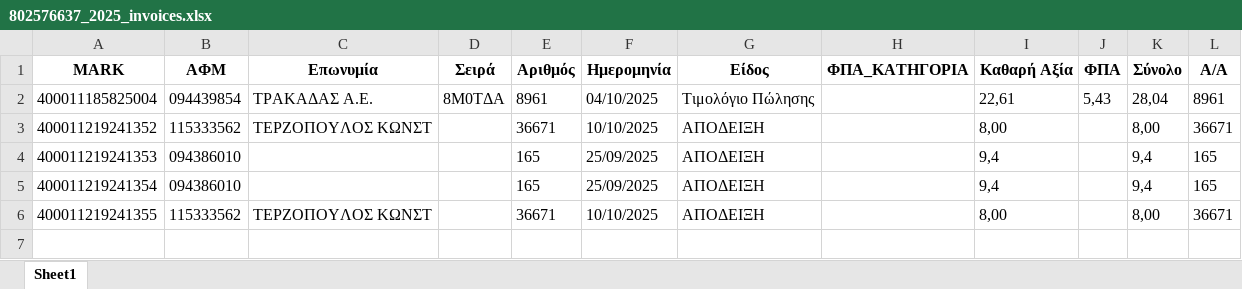
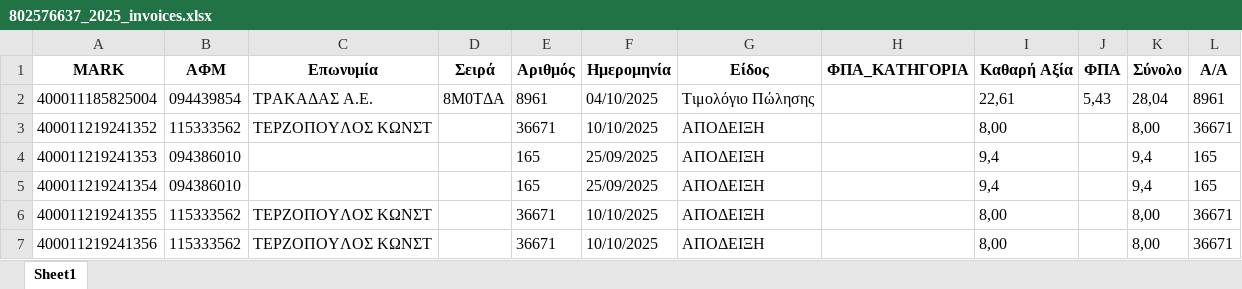
Before and after one commit to douradonis/Firebed_private, an Excel workbook: data/excel/802576637_2025_invoices.xlsx, sheet Sheet1, drawn as a sheet; values as stored, in another font and other column widths than the file's, no borders; the diff names each change by its address in the sheet, - before the commit and + after, or states it on an @@ line.

```diff
--- a/data/excel/802576637_2025_invoices.xlsx (sheet Sheet1)
+++ b/data/excel/802576637_2025_invoices.xlsx (sheet Sheet1)
+row 7: 400011219241356 | 115333562 | ΤΕΡΖΟΠΟΥΛΟΣ ΚΩΝΣΤ |  | 36671 | 10/10/2025 | ΑΠΟΔΕΙΞΗ |  | 8,00 |  | 8,00 | 36671
```
Also changed, not shown: 6 other files.
